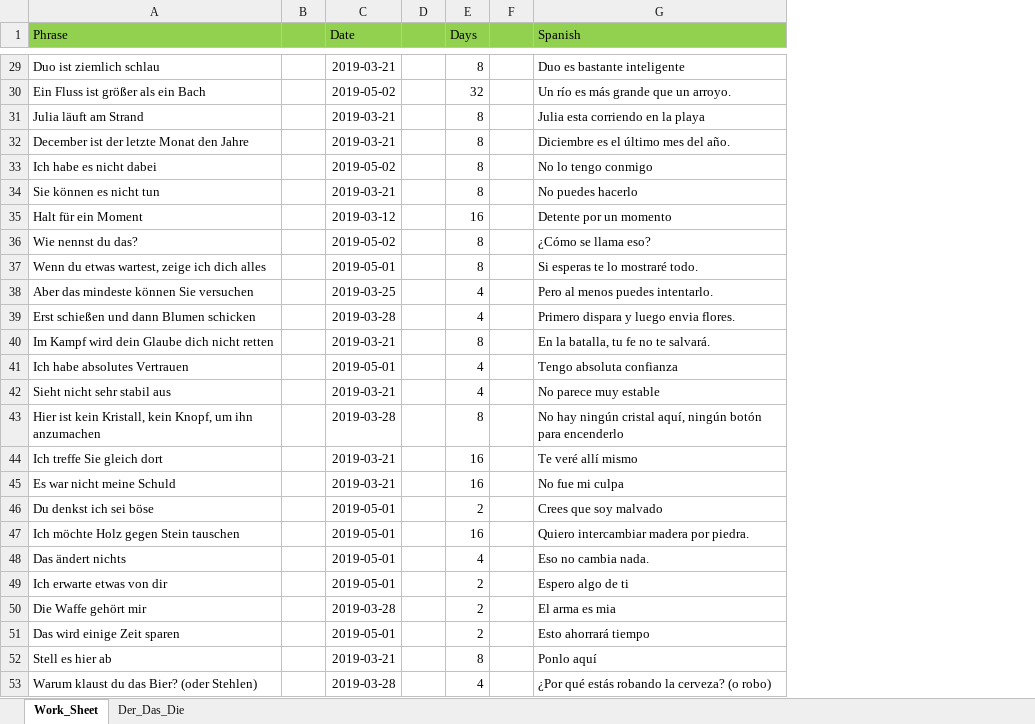
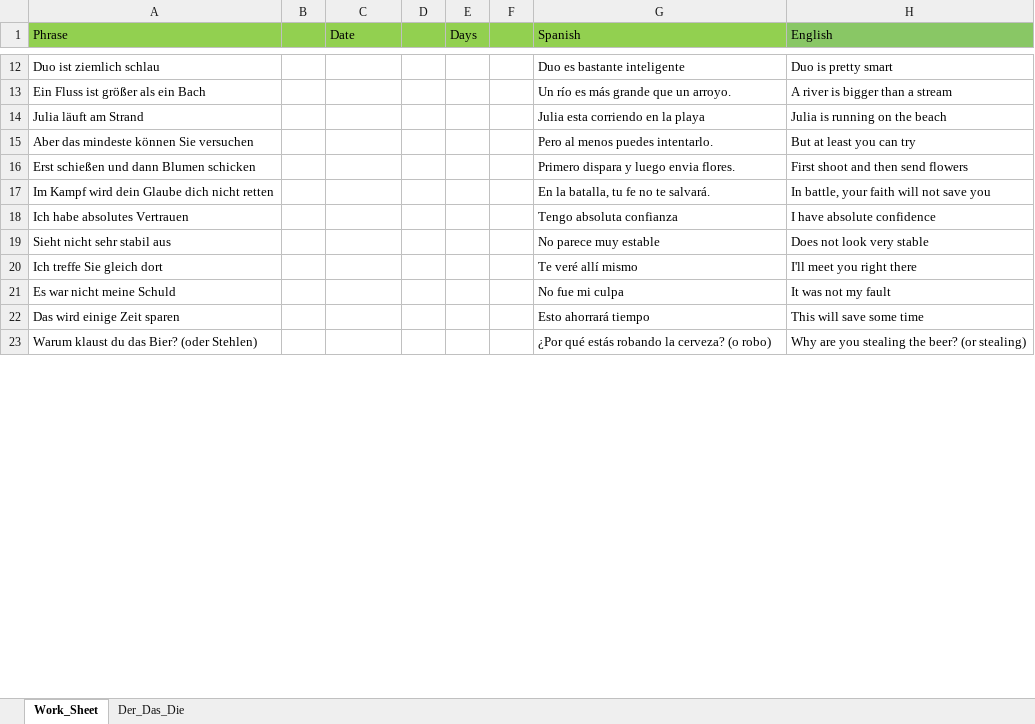
Before and after one commit to StanPeter/germanApp, an Excel workbook: database.xlsx, sheet Work_Sheet, drawn as a sheet; only a part is shown, gaps mark what is left out; values as stored, in another font and other column widths than the file's, no borders; removed rows and columns are numbered as before the commit, all else as after; the diff covers the shown part only; the diff names each change by its address in the sheet, - before the commit and + after, or states it on an @@ line.

```diff
--- a/database.xlsx (sheet Work_Sheet)
+++ b/database.xlsx (sheet Work_Sheet)
+column H (English), rows 12-23: Duo is pretty smart | A river is bigger than a stream | Julia is running on the beach | But at least you can try | First shoot and then send flowers | In battle, your faith will not save you | I have absolute confidence | Does not look very stable | I'll meet you right there | It was not my fault | This will save some time | Why are you stealing the beer? (or stealing)
-C12 (Date): 2019-03-21
+C12 (Date): (empty)
-E12 (Days): 8
+E12 (Days): (empty)
-C13 (Date): 2019-05-02
+C13 (Date): (empty)
-E13 (Days): 32
+E13 (Days): (empty)
-C14 (Date): 2019-03-21
+C14 (Date): (empty)
-E14 (Days): 8
+E14 (Days): (empty)
-row 32: December ist der letzte Monat den Jahre |  | 2019-03-21 |  | 8 |  | Diciembre es el último mes del año.
-row 33: Ich habe es nicht dabei |  | 2019-05-02 |  | 8 |  | No lo tengo conmigo
-row 34: Sie können es nicht tun |  | 2019-03-21 |  | 8 |  | No puedes hacerlo
-row 35: Halt für ein Moment |  | 2019-03-12 |  | 16 |  | Detente por un momento
-row 36: Wie nennst du das? |  | 2019-05-02 |  | 8 |  | ¿Cómo se llama eso?
-row 37: Wenn du etwas wartest, zeige ich dich alles |  | 2019-05-01 |  | 8 |  | Si esperas te lo mostraré todo.
-C15 (Date): 2019-03-25
+C15 (Date): (empty)
-E15:E16 (Days): 4
+E15:E16 (Days): (empty)
-C16 (Date): 2019-03-28
+C16 (Date): (empty)
-C17 (Date): 2019-03-21
+C17 (Date): (empty)
-E17 (Days): 8
+E17 (Days): (empty)
-C18 (Date): 2019-05-01
+C18 (Date): (empty)
-E18:E19 (Days): 4
+E18:E19 (Days): (empty)
-C19 (Date): 2019-03-21
+C19 (Date): (empty)
-row 43: Hier ist kein Kristall, kein Knopf, um ihn anzumachen |  | 2019-03-28 |  | 8 |  | No hay ningún cristal aquí, ningún botón para encenderlo
-C20:C21 (Date): 2019-03-21
+C20:C21 (Date): (empty)
-E20:E21 (Days): 16
+E20:E21 (Days): (empty)
-row 46: Du denkst ich sei böse |  | 2019-05-01 |  | 2 |  | Crees que soy malvado
-row 47: Ich möchte Holz gegen Stein tauschen |  | 2019-05-01 |  | 16 |  | Quiero intercambiar madera por piedra.
-row 48: Das ändert nichts |  | 2019-05-01 |  | 4 |  | Eso no cambia nada.
-row 49: Ich erwarte etwas von dir |  | 2019-05-01 |  | 2 |  | Espero algo de ti
-row 50: Die Waffe gehört mir |  | 2019-03-28 |  | 2 |  | El arma es mia
-C22 (Date): 2019-05-01
+C22 (Date): (empty)
-E22 (Days): 2
+E22 (Days): (empty)
-row 52: Stell es hier ab |  | 2019-03-21 |  | 8 |  | Ponlo aquí
-C23 (Date): 2019-03-28
+C23 (Date): (empty)
-E23 (Days): 4
+E23 (Days): (empty)
```
Also changed, not shown: 3 added rows, 77 removed rows and 145 edited cells elsewhere in this sheet, 35 other files.
